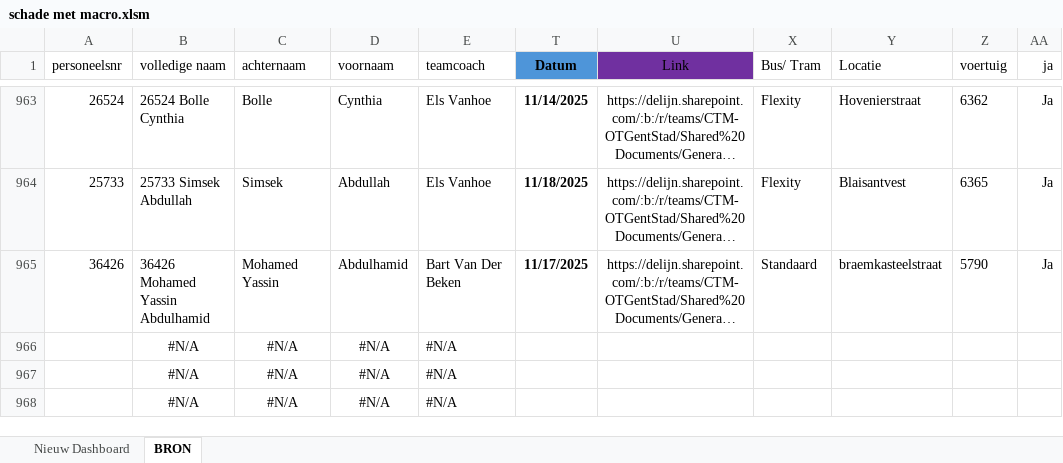
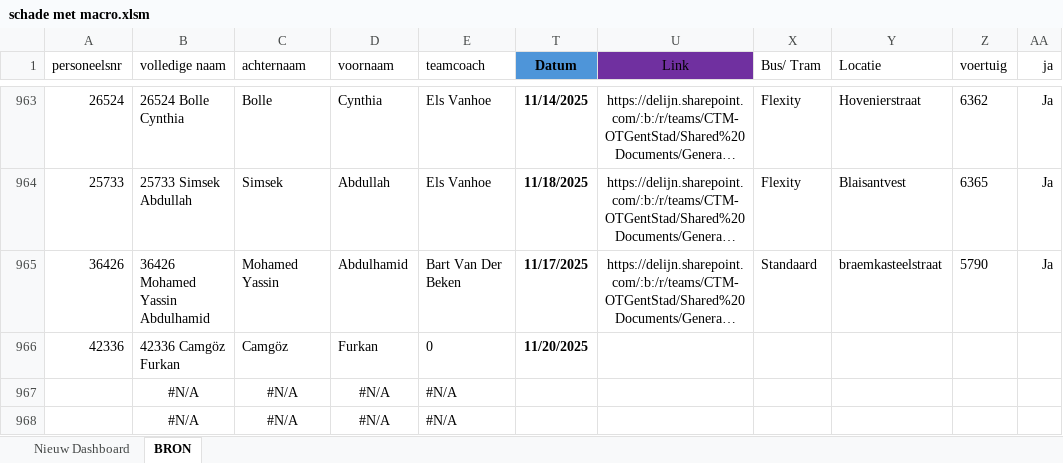
Before and after one commit to Stoffels84/schade, an Excel workbook: schade met macro.xlsm, sheet BRON, drawn as a sheet; only a part is shown, gaps mark what is left out; long unchanged cells end in …; values as stored, in another font and other column widths than the file's, no borders; charts and pictures and conditional formats and table styles not drawn; removed rows and columns are numbered as before the commit, all else as after; the diff names each change by its address in the sheet, - before the commit and + after, or states it on an @@ line.

Commit message:
auto: update vanuit Teams

```diff
--- a/schade met macro.xlsm (sheet BRON)
+++ b/schade met macro.xlsm (sheet BRON)
-row 966:  | #N/A | #N/A | #N/A | #N/A
+row 966: 42336 | 42336 Camgöz Furkan | Camgöz | Furkan | 0 | 11/20/2025
```
